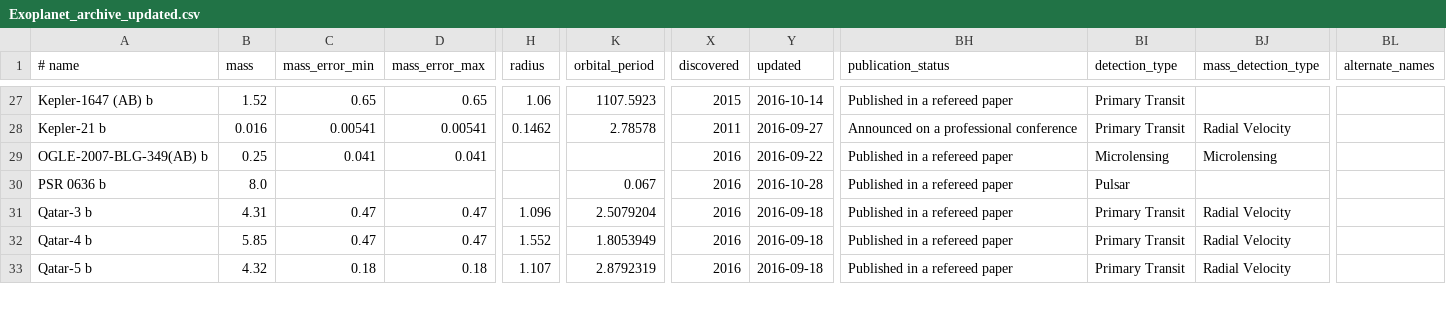
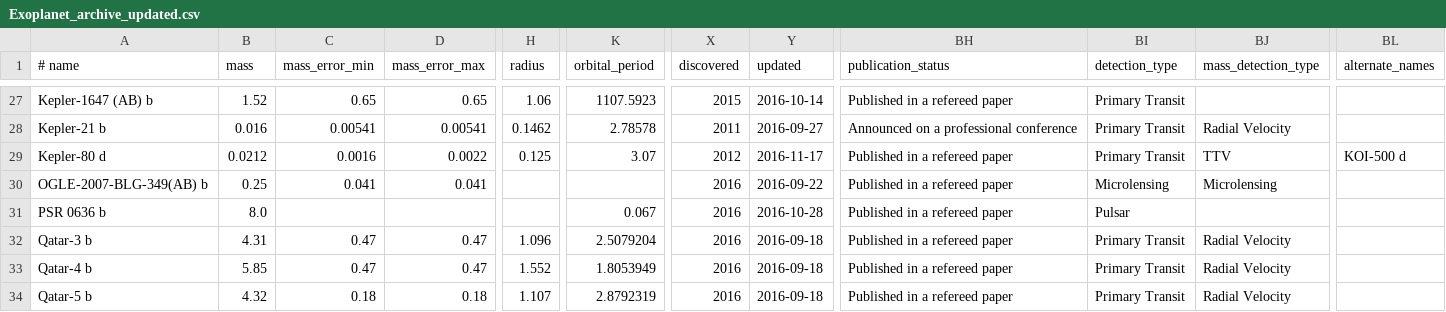
Before and after one commit to mosake/OpenExo_mirror, a CSV file: deliverable4/Application/extracted/ExoPlanet_data/Exoplanet_archive_updated.csv, drawn as a sheet; only a part is shown, gaps mark what is left out; rows hold the shown columns only; the diff names each change by its address in the sheet, - before the commit and + after, or states it on an @@ line.

```diff
--- a/deliverable4/Application/extracted/ExoPlanet_data/Exoplanet_archive_updated.csv
+++ b/deliverable4/Application/extracted/ExoPlanet_data/Exoplanet_archive_updated.csv
+row 29: Kepler-80 d | 0.0212 | 0.0016 | 0.0022 | 0.125 | 3.07 | 2012 | 2016-11-17 | Published in a refereed paper | Primary Transit | TTV | KOI-500 d
```
Also changed, not shown: deliverable4/Application/updated/Exoplanet_modified_since_2016-09-06.csv, 17 other files.
